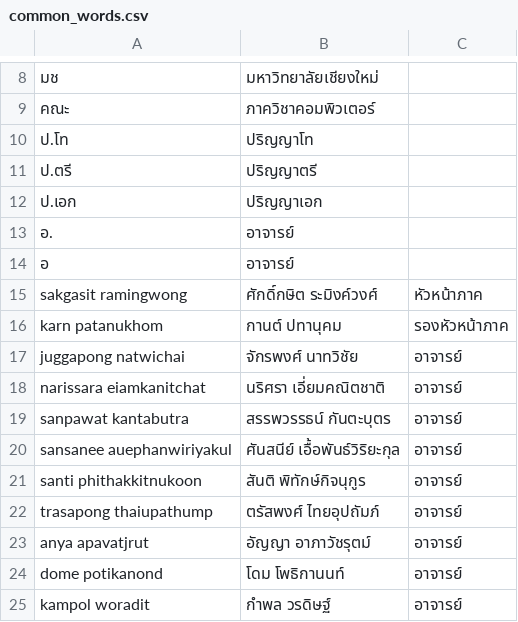
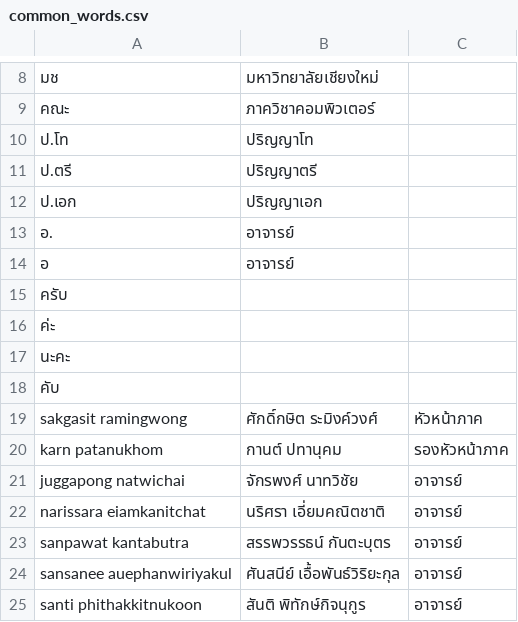
Before and after one commit to taormtwelve/361_Chatbot_backend, a CSV file: corpus/common_words.csv, drawn as a sheet; only a part is shown, gaps mark what is left out; the shorter side is filled out with more unchanged rows; the diff names each change by its address in the sheet, - before the commit and + after, or states it on an @@ line.

Commit message:
add common words

```diff
--- a/corpus/common_words.csv
+++ b/corpus/common_words.csv
+row 15: ครับ
+row 16: ค่ะ
+row 17: นะคะ
+row 18: คับ
```
